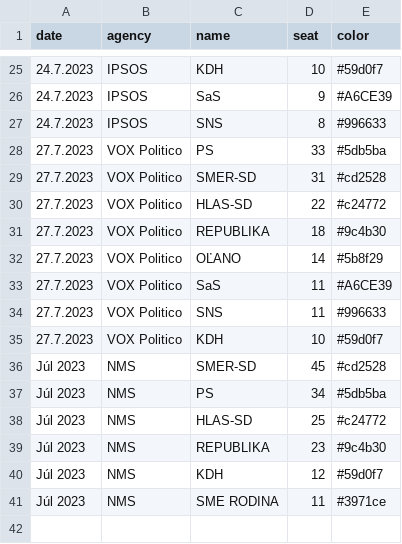
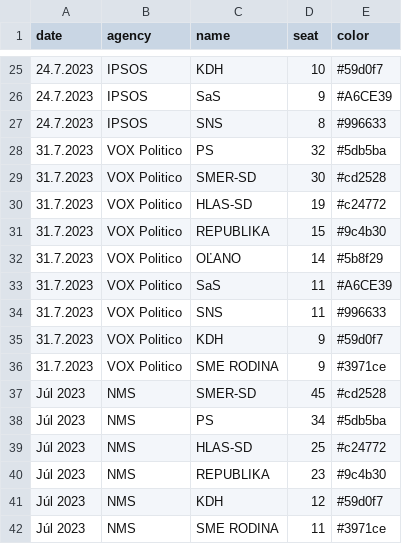
Before and after one commit to MartinHBA/politicalparties, a CSV file: PollsSeats.csv, drawn as a sheet; only a part is shown, gaps mark what is left out.

Commit message:
chore: vox politico 31.7.

```diff
--- a/PollsSeats.csv
+++ b/PollsSeats.csv
@@ -27,10 +27,11 @@ date,agency,name,seat,color
 24.7.2023,IPSOS,SNS,8,#996633
-27.7.2023,VOX Politico,PS,33,#5db5ba
-27.7.2023,VOX Politico,SMER-SD,31,#cd2528
-27.7.2023,VOX Politico,HLAS-SD,22,#c24772
-27.7.2023,VOX Politico,REPUBLIKA,18,#9c4b30
-27.7.2023,VOX Politico,OĽANO,14,#5b8f29
-27.7.2023,VOX Politico,SaS,11,#A6CE39
-27.7.2023,VOX Politico,SNS,11,#996633
-27.7.2023,VOX Politico,KDH,10,#59d0f7
+31.7.2023,VOX Politico,PS,32,#5db5ba
+31.7.2023,VOX Politico,SMER-SD,30,#cd2528
+31.7.2023,VOX Politico,HLAS-SD,19,#c24772
+31.7.2023,VOX Politico,REPUBLIKA,15,#9c4b30
+31.7.2023,VOX Politico,OĽANO,14,#5b8f29
+31.7.2023,VOX Politico,SaS,11,#A6CE39
+31.7.2023,VOX Politico,SNS,11,#996633
+31.7.2023,VOX Politico,KDH,9,#59d0f7
+31.7.2023,VOX Politico,SME RODINA,9,#3971ce
 Júl 2023,NMS,SMER-SD,45,#cd2528
```
